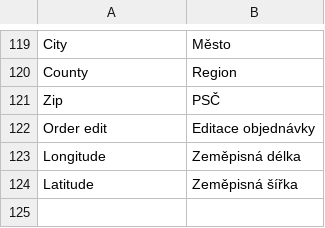
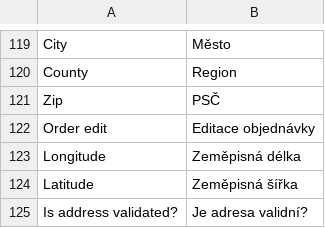
Before and after one commit to Zasilkovna/magento2, a CSV file: Packetery/Checkout/i18n/cs_CZ.csv, drawn as a sheet; only a part is shown, gaps mark what is left out; the diff names each change by its address in the sheet, - before the commit and + after, or states it on an @@ line.

```diff
--- a/Packetery/Checkout/i18n/cs_CZ.csv
+++ b/Packetery/Checkout/i18n/cs_CZ.csv
+row 125: Is address validated? | Je adresa validní?
```
Also changed, not shown: Packetery/Checkout/i18n/en_GB.csv, 3 other files.
